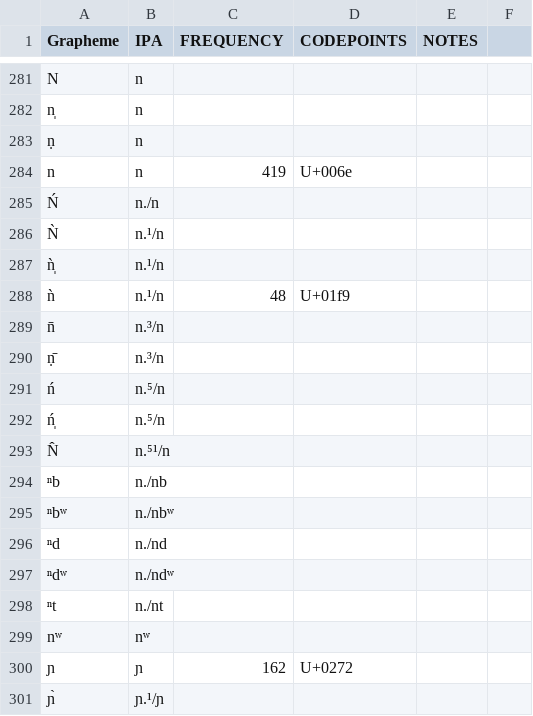
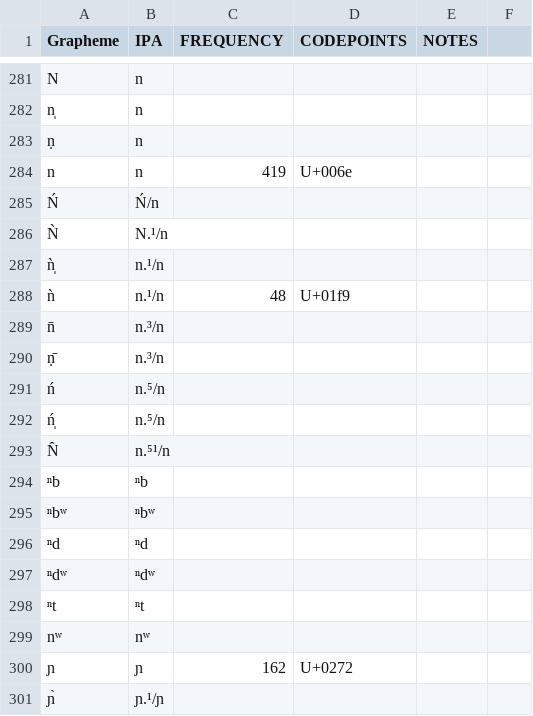
Before and after one commit to kpaam-cam/lowerfungom-wordlists, a TSV file: etc/orthography.tsv, drawn as a sheet; only a part is shown, gaps mark what is left out.

```diff
--- a/etc/orthography.tsv
+++ b/etc/orthography.tsv
@@ -284,4 +284,4 @@ n̩	n
 n	n	419	U+006e
-Ń	n./n
-Ǹ	n.¹/n
+Ń	Ń/n
+Ǹ	N.¹/n
 ǹ̩	n.¹/n
@@ -293,7 +293,7 @@ n̄	n.³/n
 N̂	n.⁵¹/n
-ⁿb	n./nb
-ⁿbʷ	n./nbʷ
-ⁿd	n./nd
-ⁿdʷ	n./ndʷ
-ⁿt	n./nt
+ⁿb	ⁿb
+ⁿbʷ	ⁿbʷ
+ⁿd	ⁿd
+ⁿdʷ	ⁿdʷ
+ⁿt	ⁿt
 nʷ	nʷ
```
Also changed, not shown: cldf/languages.csv, etc/languages.tsv, 17 other files.
